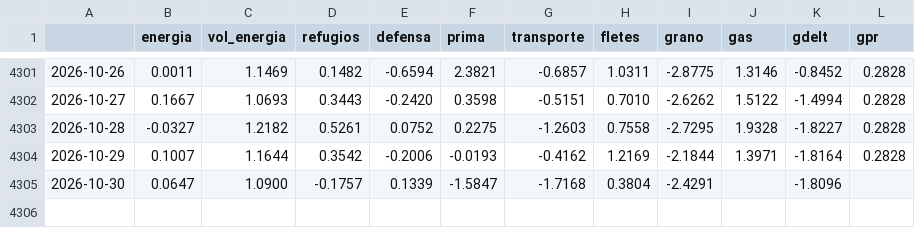
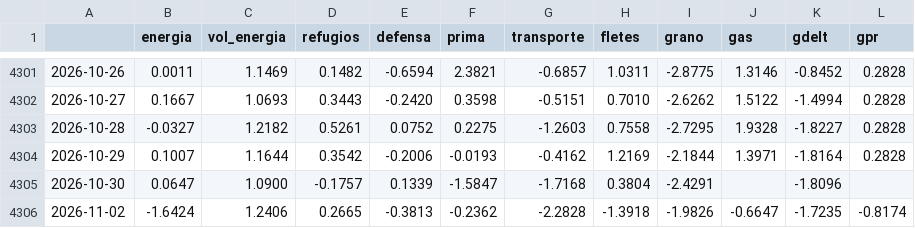
Before and after one commit to elespeculador-datos/ifg, a CSV file: docs/componentes.csv, drawn as a sheet; only a part is shown, gaps mark what is left out; the diff names each change by its address in the sheet, - before the commit and + after, or states it on an @@ line.

```diff
--- a/docs/componentes.csv
+++ b/docs/componentes.csv
+row 4306: 2026-11-02 | -1.6424 | 1.2406 | 0.2665 | -0.3813 | -0.2362 | -2.2828 | -1.3918 | -1.9826 | -0.6647 | -1.7235 | -0.8174
```
Also changed, not shown: datos/prima.csv, docs/ifg_serie.csv, 6 other files.
